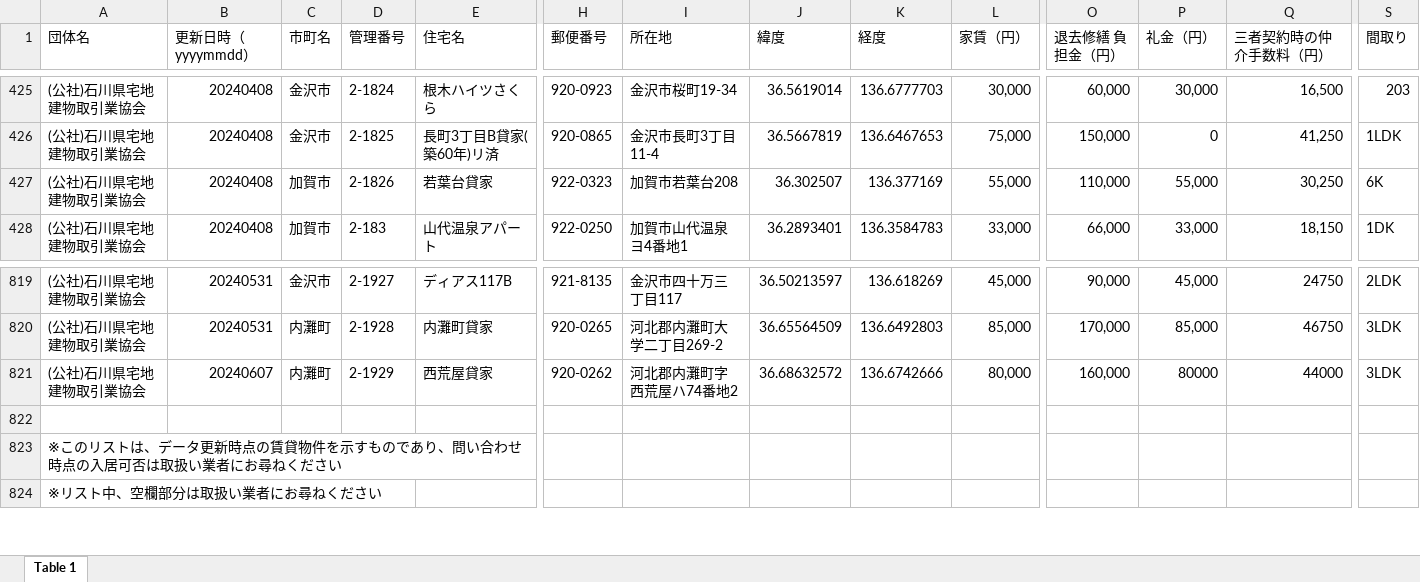
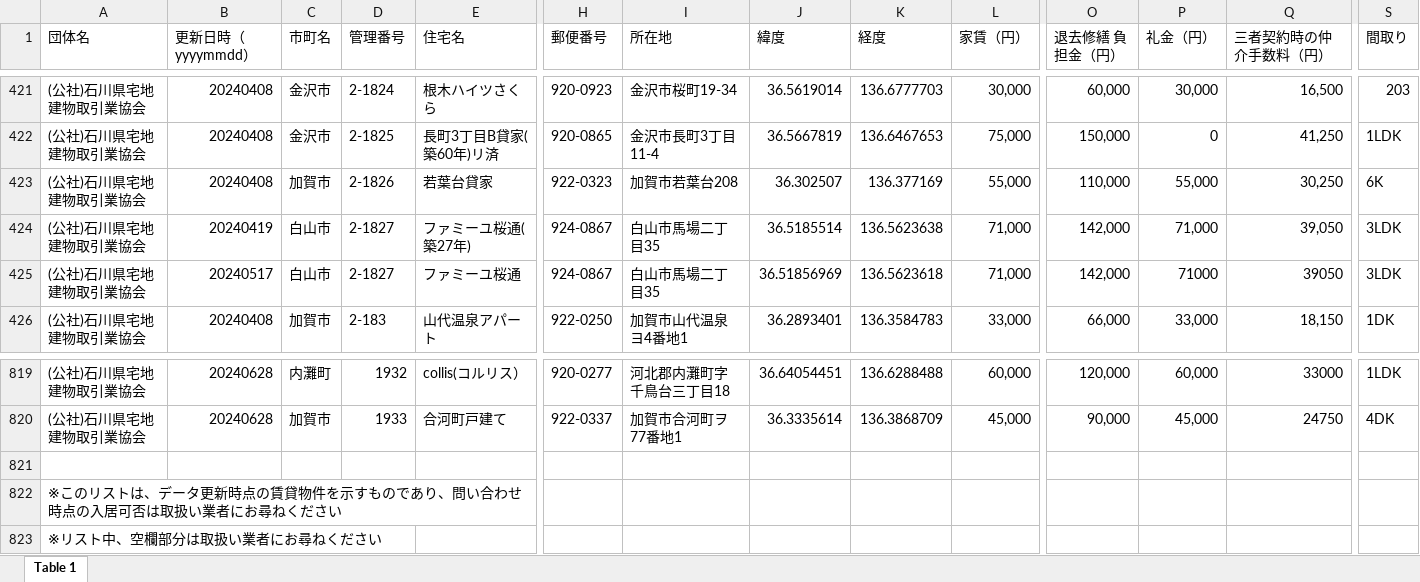
Before and after one commit to codeforjapan/noto-house-map, an Excel workbook: static/data/xls/noto.xlsx, sheet Table 1, drawn as a sheet; only a part is shown, gaps mark what is left out; values as stored, in another font and other column widths than the file's, no cell formats; addresses are those after the commit; the diff covers the shown part only; the diff names each change by its address in the sheet, - before the commit and + after, or states it on an @@ line.

Commit message:
update data

```diff
--- a/static/data/xls/noto.xlsx (sheet Table 1)
+++ b/static/data/xls/noto.xlsx (sheet Table 1)
@@ row 470 moved to row 424: (公社)石川県宅地建物取引業協会 @@
@@ row 806 moved to row 425: (公社)石川県宅地建物取引業協会 @@
-B819 (更新日時（yyyymmdd）): 20240531
+B819 (更新日時（yyyymmdd）): 20240628
-C819 (市町名): 金沢市
+C819 (市町名): 内灘町
-D819 (管理番号): 2-1927
+D819 (管理番号): 1932
-E819 (住宅名): ディアス117B
+E819 (住宅名): collis(コルリス）
-H819 (郵便番号): 921-8135
+H819 (郵便番号): 920-0277
-I819 (所在地): 金沢市四十万三丁目117
+I819 (所在地): 河北郡内灘町字千鳥台三丁目18
-J819 (緯度): 36.50213597
+J819 (緯度): 36.64054451
-K819 (経度): 136.618269
+K819 (経度): 136.6288488
-L819 (家賃（円）): 45,000
+L819 (家賃（円）): 60,000
-O819 (退去修繕 負担金（円）): 90,000
+O819 (退去修繕 負担金（円）): 120,000
-P819 (礼金（円）): 45,000
+P819 (礼金（円）): 60,000
-Q819 (三者契約時の仲介手数料（円）): 24750
+Q819 (三者契約時の仲介手数料（円）): 33000
-S819 (間取り): 2LDK
+S819 (間取り): 1LDK
@@ row 820 moved to row 516: (公社)石川県宅地建物取引業協会 @@
-B820 (更新日時（yyyymmdd）): 20240607
+B820 (更新日時（yyyymmdd）): 20240628
-C820 (市町名): 内灘町
+C820 (市町名): 加賀市
-D820 (管理番号): 2-1929
+D820 (管理番号): 1933
-E820 (住宅名): 西荒屋貸家
+E820 (住宅名): 合河町戸建て
-H820 (郵便番号): 920-0262
+H820 (郵便番号): 922-0337
-I820 (所在地): 河北郡内灘町字西荒屋ハ74番地2
+I820 (所在地): 加賀市合河町ヲ77番地1
-J820 (緯度): 36.68632572
+J820 (緯度): 36.3335614
-K820 (経度): 136.6742666
+K820 (経度): 136.3868709
-L820 (家賃（円）): 80,000
+L820 (家賃（円）): 45,000
-O820 (退去修繕 負担金（円）): 160,000
+O820 (退去修繕 負担金（円）): 90,000
-P820 (礼金（円）): 80000
+P820 (礼金（円）): 45,000
-Q820 (三者契約時の仲介手数料（円）): 44000
+Q820 (三者契約時の仲介手数料（円）): 24750
-S820 (間取り): 3LDK
+S820 (間取り): 4DK
```
Also changed, not shown: 5 added rows, 6 removed rows, 40 moved rows and 46 edited cells elsewhere in this sheet, cell formats.
